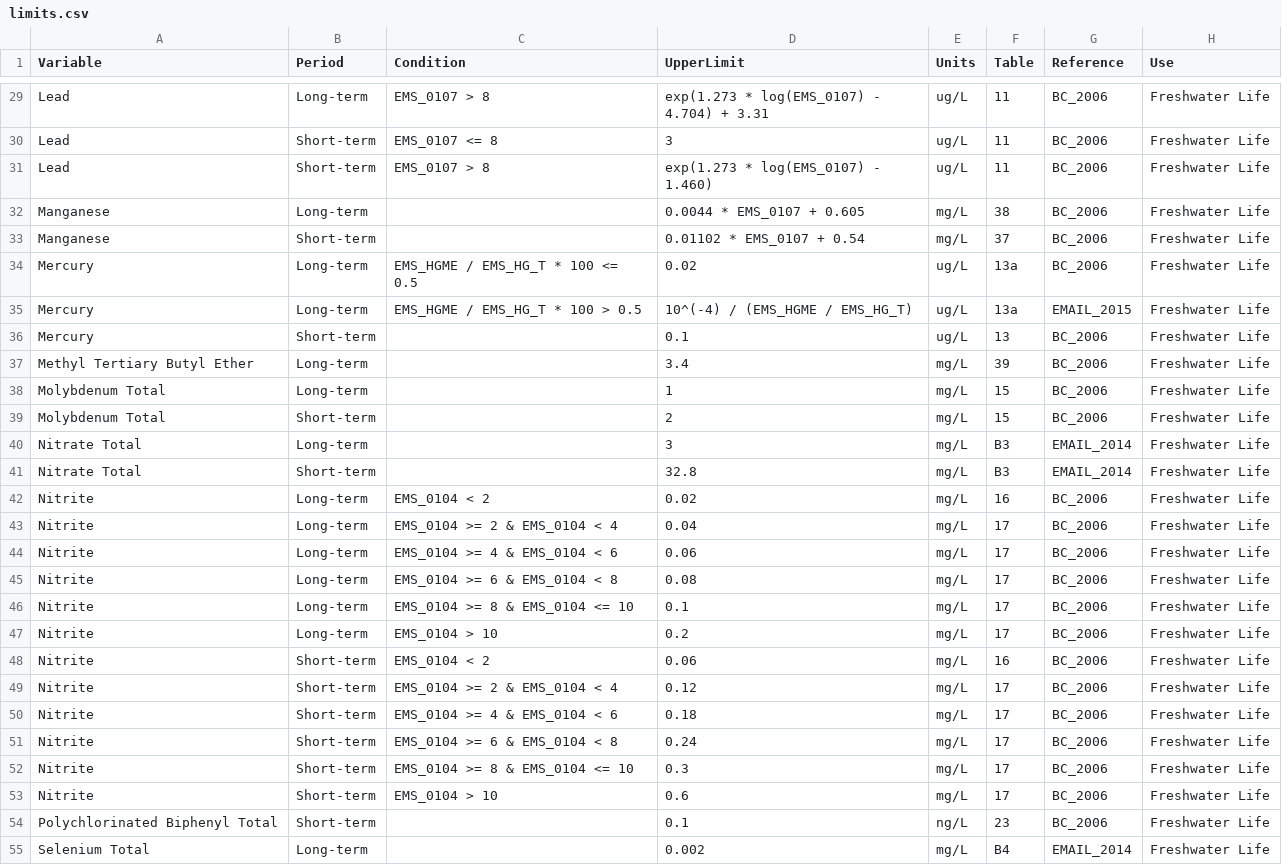
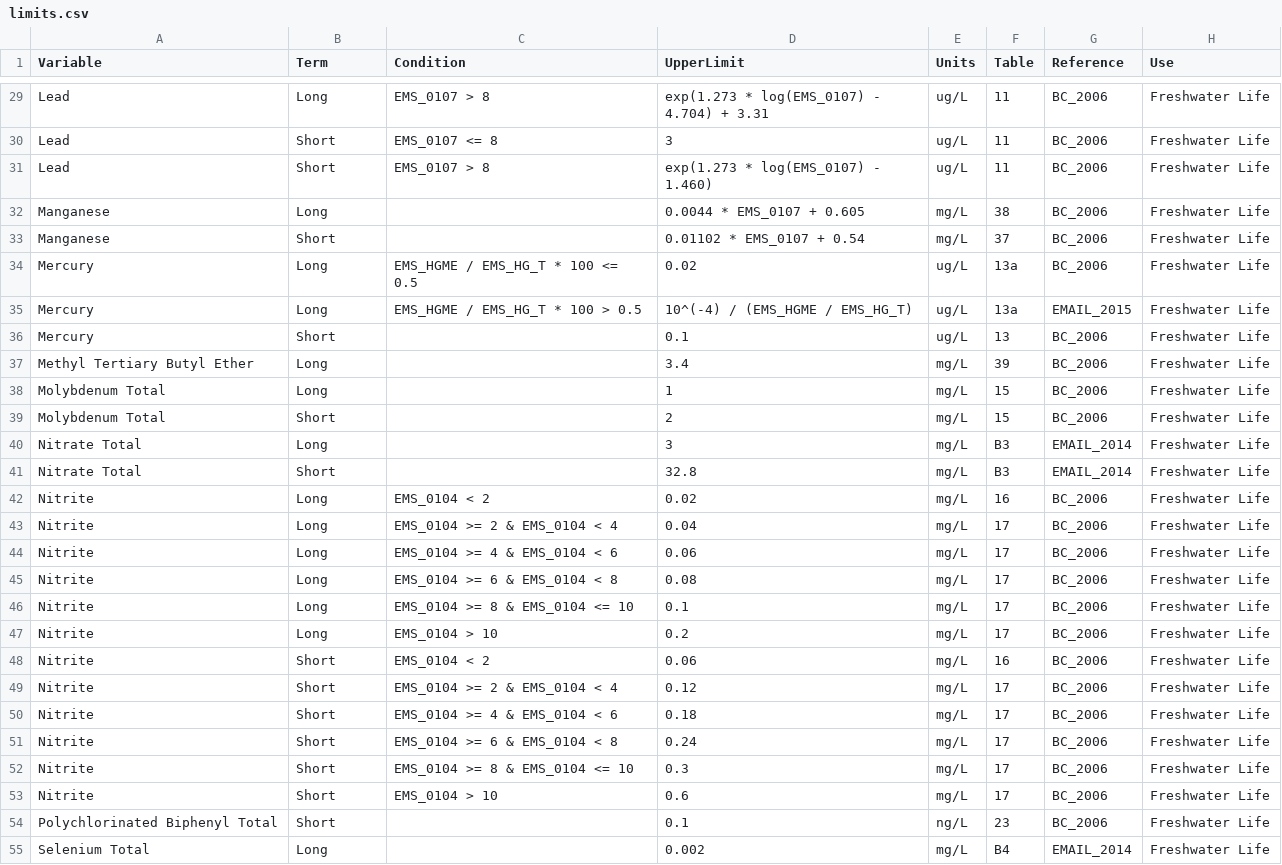
Before and after one commit to bcgov/wqbc, a CSV file: data-raw/limits.csv, drawn as a sheet; only a part is shown, gaps mark what is left out; the diff covers the shown part only; the diff names each change by its address in the sheet, - before the commit and + after, or states it on an @@ line.

Commit message:
renamed Period as Term and replaced Long-term with Long in limits.csv

```diff
--- a/data-raw/limits.csv
+++ b/data-raw/limits.csv
-B1: Period
+B1: Term
-B29 (Term): Long-term
+B29 (Term): Long
-B30:B31 (Term): Short-term
+B30:B31 (Term): Short
-B32 (Term): Long-term
+B32 (Term): Long
-B33 (Term): Short-term
+B33 (Term): Short
-B34:B35 (Term): Long-term
+B34:B35 (Term): Long
-B36 (Term): Short-term
+B36 (Term): Short
-B37:B38 (Term): Long-term
+B37:B38 (Term): Long
-B39 (Term): Short-term
+B39 (Term): Short
-B40 (Term): Long-term
+B40 (Term): Long
-B41 (Term): Short-term
+B41 (Term): Short
-B42:B47 (Term): Long-term
+B42:B47 (Term): Long
-B48:B54 (Term): Short-term
+B48:B54 (Term): Short
-B55 (Term): Long-term
+B55 (Term): Long
```
Also changed, not shown: 38 edited cells elsewhere in this file, 5 other files.
